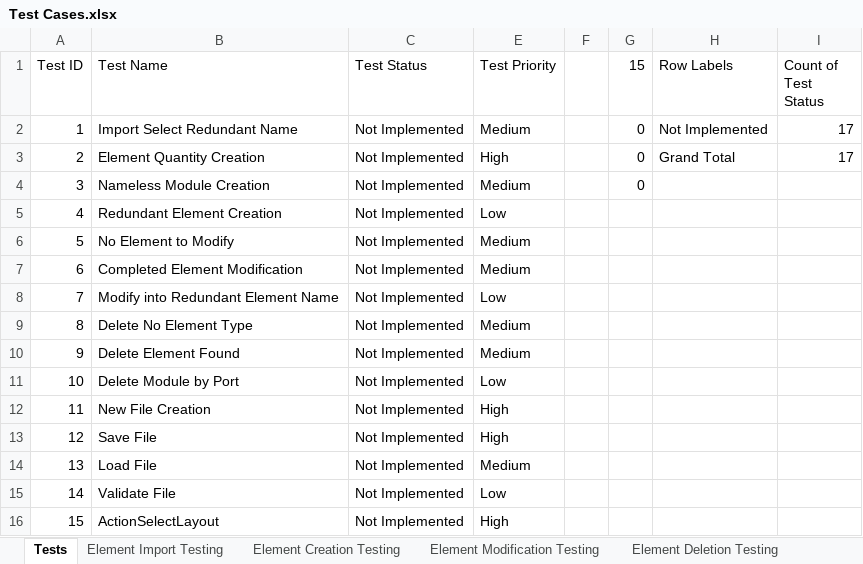
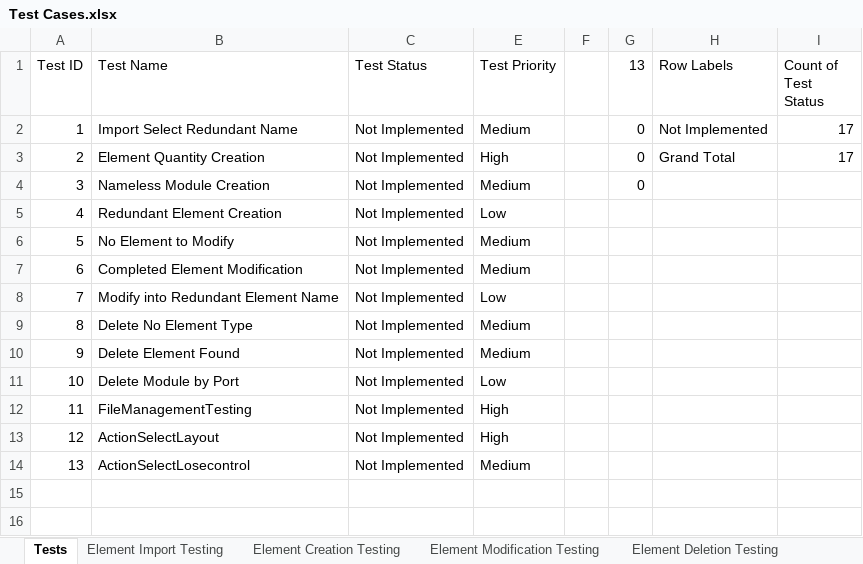
Before and after one commit to CorbinFerguson/ThesisBuildTool, an Excel workbook: Test Cases.xlsx, sheet Tests, drawn as a sheet; values as stored, in another font and other column widths than the file's, no borders; charts and pictures and conditional formats and table styles not drawn; removed rows and columns are numbered as before the commit, all else as after; the diff names each change by its address in the sheet, - before the commit and + after, or states it on an @@ line.

Commit message:
Implement TestHelper, create FileManagementTesting up to file selection for loadFile

```diff
--- a/Test Cases.xlsx (sheet Tests)
+++ b/Test Cases.xlsx (sheet Tests)
-G1: 15
+G1: 13
-B12 (Test Name): New File Creation
+B12 (Test Name): FileManagementTesting
-row 13: 12 | Save File | Not Implemented | High
-row 14: 13 | Load File | Not Implemented | Medium
-row 15: 14 | Validate File | Not Implemented | Low
@@ column A (Test ID) renumbered in row 13 @@
+row 14: 13 | ActionSelectLosecontrol | Not Implemented | Medium
```
Also changed, not shown: sheet File Manipulation Testing, formulas that keep their value, charts or pictures, 5 other files.
